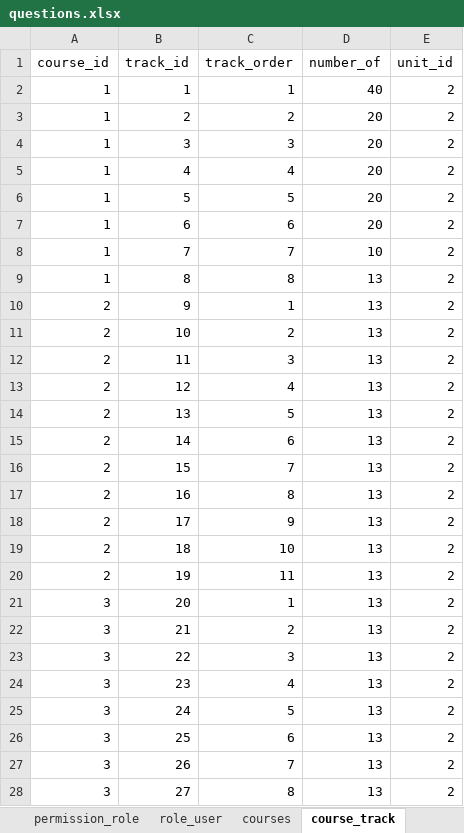
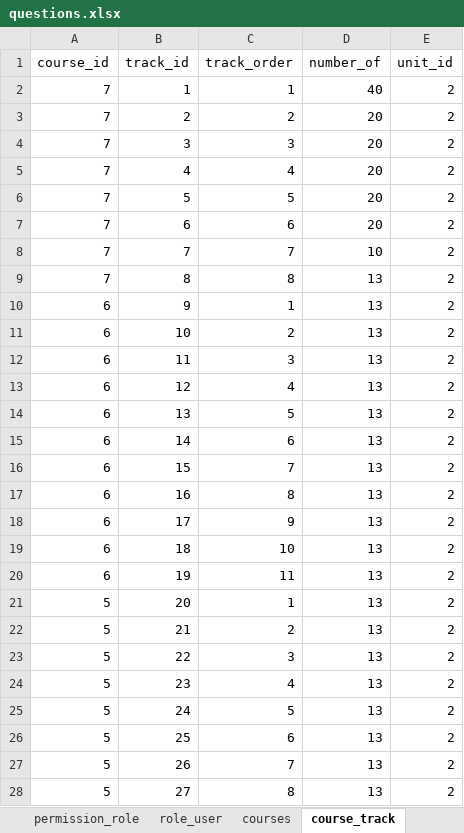
Before and after one commit to 2ppaamm/apiprod, an Excel workbook: public/questions.xlsx, sheet course_track, drawn as a sheet; only a part is shown; values as stored, in another font and other column widths than the file's, no borders; the diff covers the shown part only; the diff names each change by its address in the sheet, - before the commit and + after, or states it on an @@ line.

```diff
--- a/public/questions.xlsx (sheet course_track)
+++ b/public/questions.xlsx (sheet course_track)
-A2:A9 (course_id): 1
+A2:A9 (course_id): 7
-A10:A20 (course_id): 2
+A10:A20 (course_id): 6
-A21:A28 (course_id): 3
+A21:A28 (course_id): 5
```
Also changed, not shown: 30 edited cells elsewhere in this sheet, sheet house_track, sheet courses, sheet field_user, sheet houses, sheet test_user, 14 other files.
